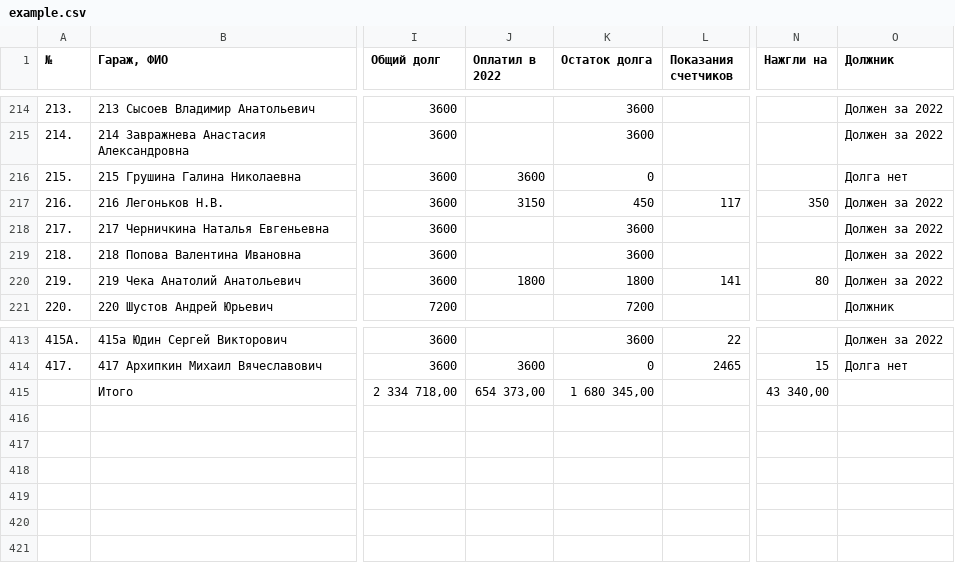
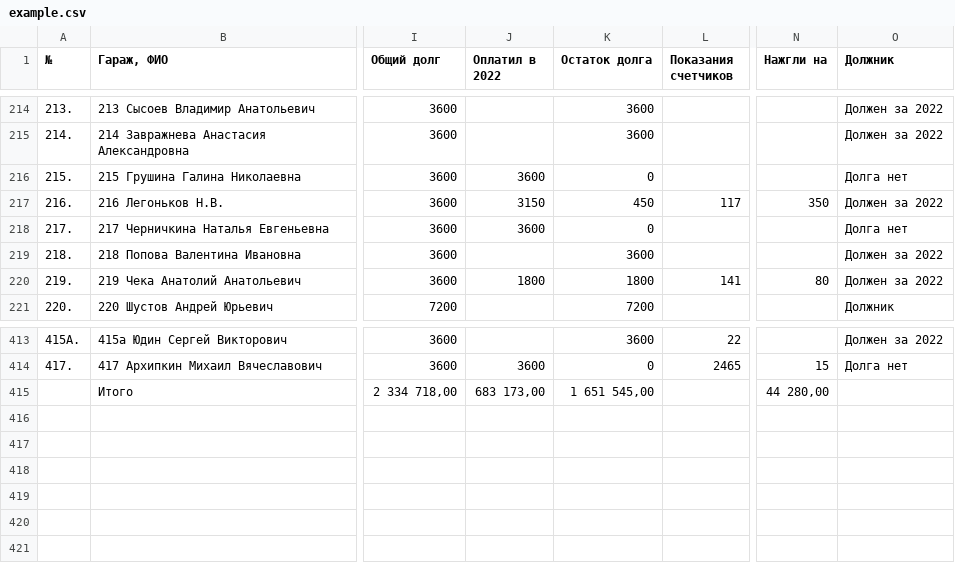
Before and after one commit to slaav1k/fakel, a CSV file: example.csv, drawn as a sheet; only a part is shown, gaps mark what is left out; the diff covers the shown part only; the diff names each change by its address in the sheet, - before the commit and + after, or states it on an @@ line.

```diff
--- a/example.csv
+++ b/example.csv
-J218 (Оплатил в 2022): (empty)
+J218 (Оплатил в 2022): 3600
-K218 (Остаток долга): 3600
+K218 (Остаток долга): 0
-O218 (Должник): Должен за 2022
+O218 (Должник): Долга нет
-J415 (Оплатил в 2022): 654 373,00
+J415 (Оплатил в 2022): 683 173,00
-K415 (Остаток долга): 1 680 345,00
+K415 (Остаток долга): 1 651 545,00
-N415 (Нажгли на): 43 340,00
+N415 (Нажгли на): 44 280,00
```
Also changed, not shown: 29 edited cells elsewhere in this file.
